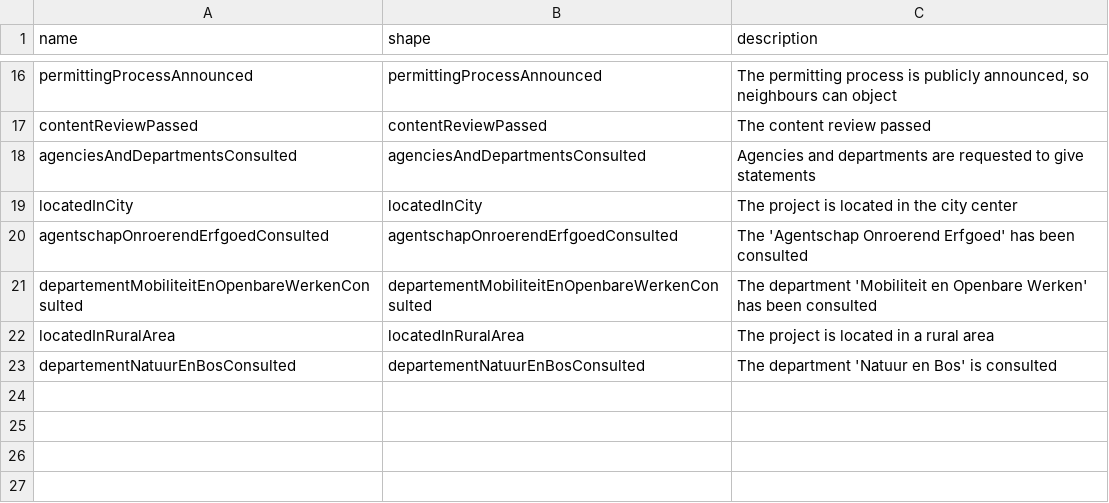
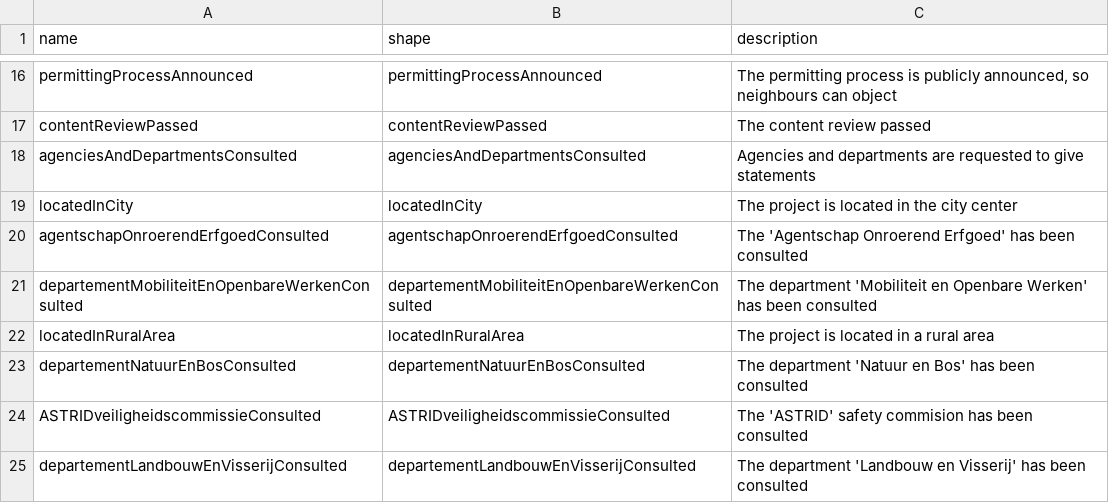
Before and after one commit to FnOio/FnO-Steps-Composer, a CSV file: scenarios/digichecks_demo/digichecks_output/states.csv, drawn as a sheet; only a part is shown, gaps mark what is left out.

Commit message:
DigiChecks demo flow, part 7

```diff
--- a/scenarios/digichecks_demo/digichecks_output/states.csv
+++ b/scenarios/digichecks_demo/digichecks_output/states.csv
@@ -22,2 +22,4 @@
 "locatedInRuralArea","locatedInRuralArea","The project is located in a rural area"
-"departementNatuurEnBosConsulted","departementNatuurEnBosConsulted","The department 'Natuur en Bos' is consulted"
+"departementNatuurEnBosConsulted","departementNatuurEnBosConsulted","The department 'Natuur en Bos' has been consulted"
+"ASTRIDveiligheidscommissieConsulted","ASTRIDveiligheidscommissieConsulted","The 'ASTRID' safety commision has been consulted"
+"departementLandbouwEnVisserijConsulted","departementLandbouwEnVisserijConsulted","The department 'Landbouw en Visserij' has been consulted"
```
Also changed, not shown: scenarios/digichecks_demo/digichecks_output/shapes.csv, 8 other files.
